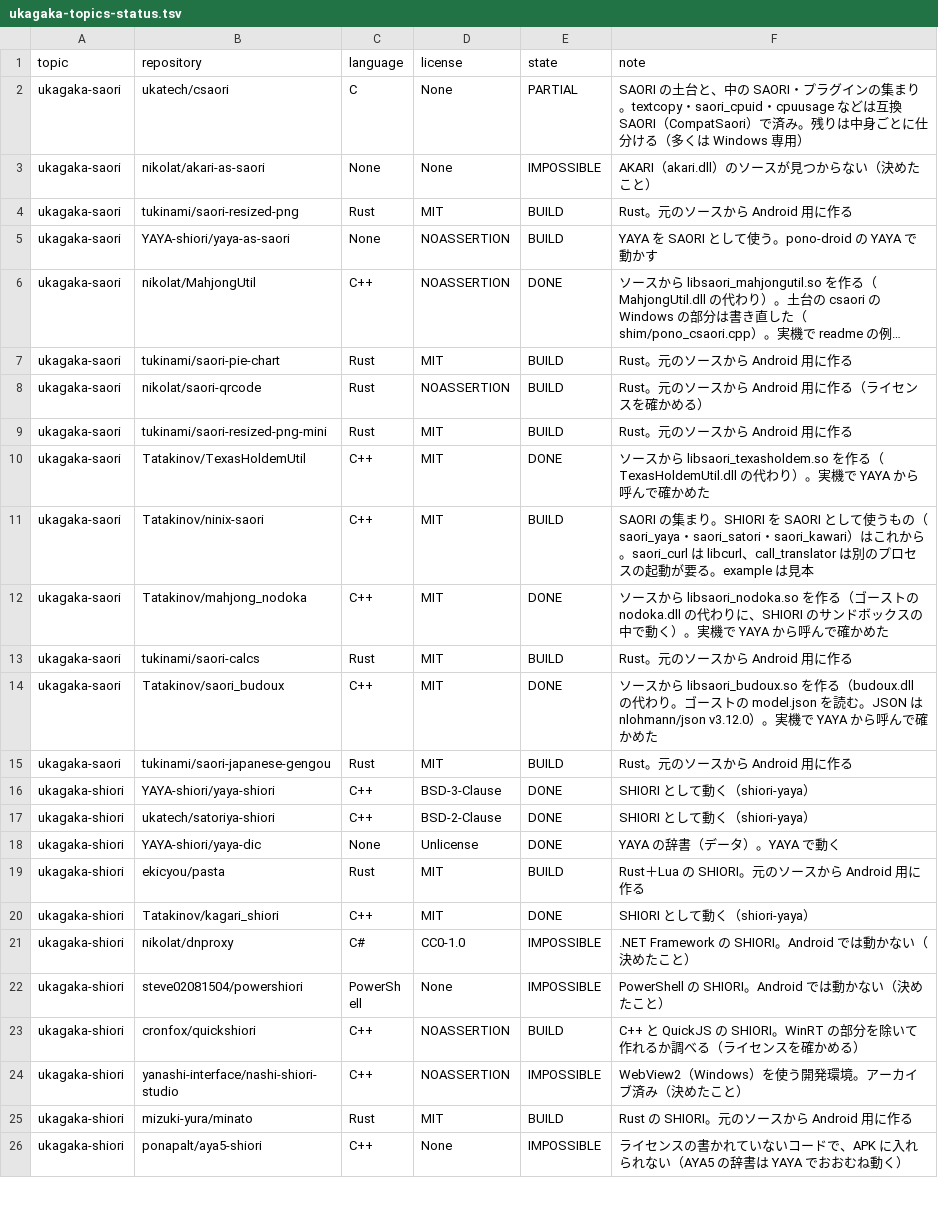
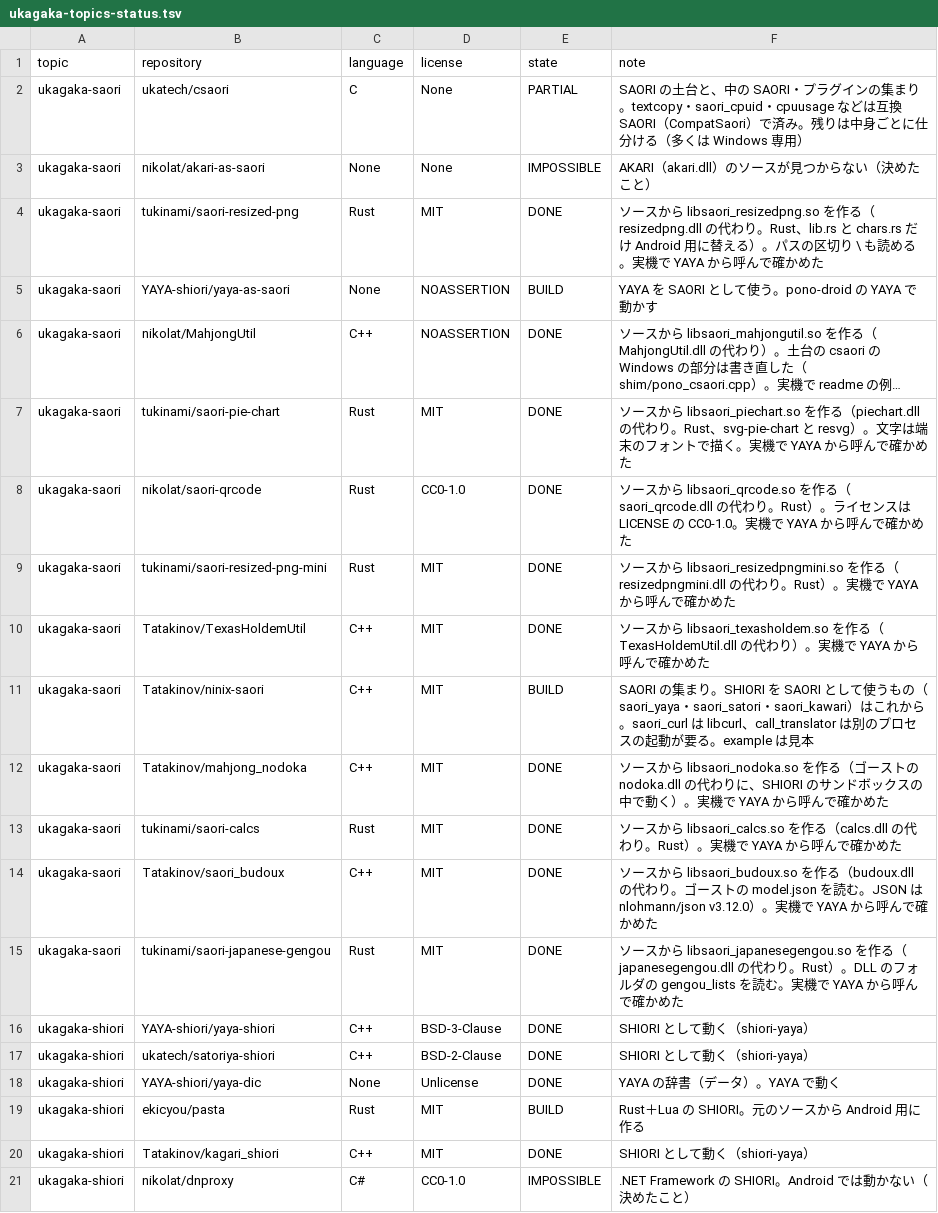
Before and after one commit to ukagaka-irono/pono-droid, a TSV file: docs/ukagaka-topics-status.tsv, drawn as a sheet; only a part is shown; the shorter side is filled out with more unchanged rows; long unchanged cells end in …; the diff names each change by its address in the sheet, - before the commit and + after, or states it on an @@ line.

```diff
--- a/docs/ukagaka-topics-status.tsv
+++ b/docs/ukagaka-topics-status.tsv
-E4 (state): BUILD
+E4 (state): DONE
-F4 (note): Rust。元のソースから Android 用に作る
+F4 (note): ソースから libsaori_resizedpng.so を作る（resizedpng.dll の代わり。Rust、lib.rs と chars.rs だけ Android 用に替える）。パスの区切り \ も読める。実機で YAYA から呼んで確かめた
-E7:E9 (state): BUILD
+E7:E9 (state): DONE
-F7 (note): Rust。元のソースから Android 用に作る
+F7 (note): ソースから libsaori_piechart.so を作る（piechart.dll の代わり。Rust、svg-pie-chart と resvg）。文字は端末のフォントで描く。実機で YAYA から呼んで確かめた
-D8 (license): NOASSERTION
+D8 (license): CC0-1.0
-F8 (note): Rust。元のソースから Android 用に作る（ライセンスを確かめる）
+F8 (note): ソースから libsaori_qrcode.so を作る（saori_qrcode.dll の代わり。Rust）。ライセンスは LICENSE の CC0-1.0。実機で YAYA から呼んで確かめた
-F9 (note): Rust。元のソースから Android 用に作る
+F9 (note): ソースから libsaori_resizedpngmini.so を作る（resizedpngmini.dll の代わり。Rust）。実機で YAYA から呼んで確かめた
-E13 (state): BUILD
+E13 (state): DONE
-F13 (note): Rust。元のソースから Android 用に作る
+F13 (note): ソースから libsaori_calcs.so を作る（calcs.dll の代わり。Rust）。実機で YAYA から呼んで確かめた
-E15 (state): BUILD
+E15 (state): DONE
-F15 (note): Rust。元のソースから Android 用に作る
+F15 (note): ソースから libsaori_japanesegengou.so を作る（japanesegengou.dll の代わり。Rust）。DLL のフォルダの gengou_lists を読む。実機で YAYA から呼んで確かめた
```
Also changed, not shown: 24 other files.
